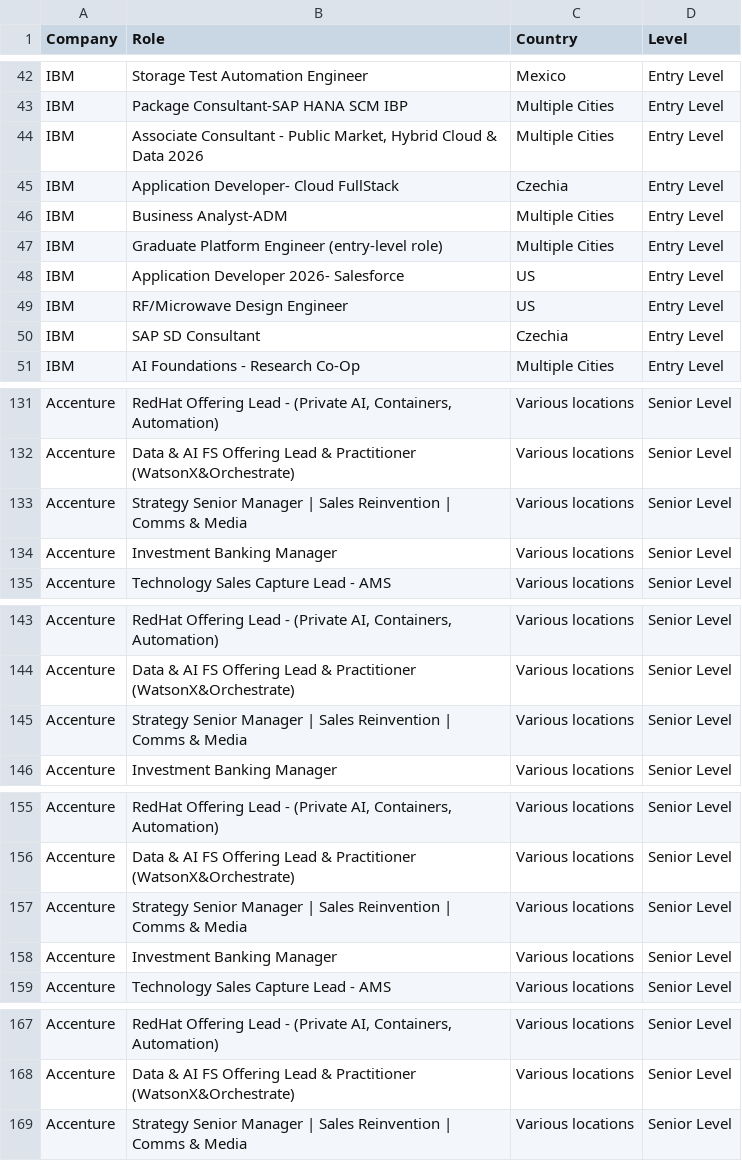
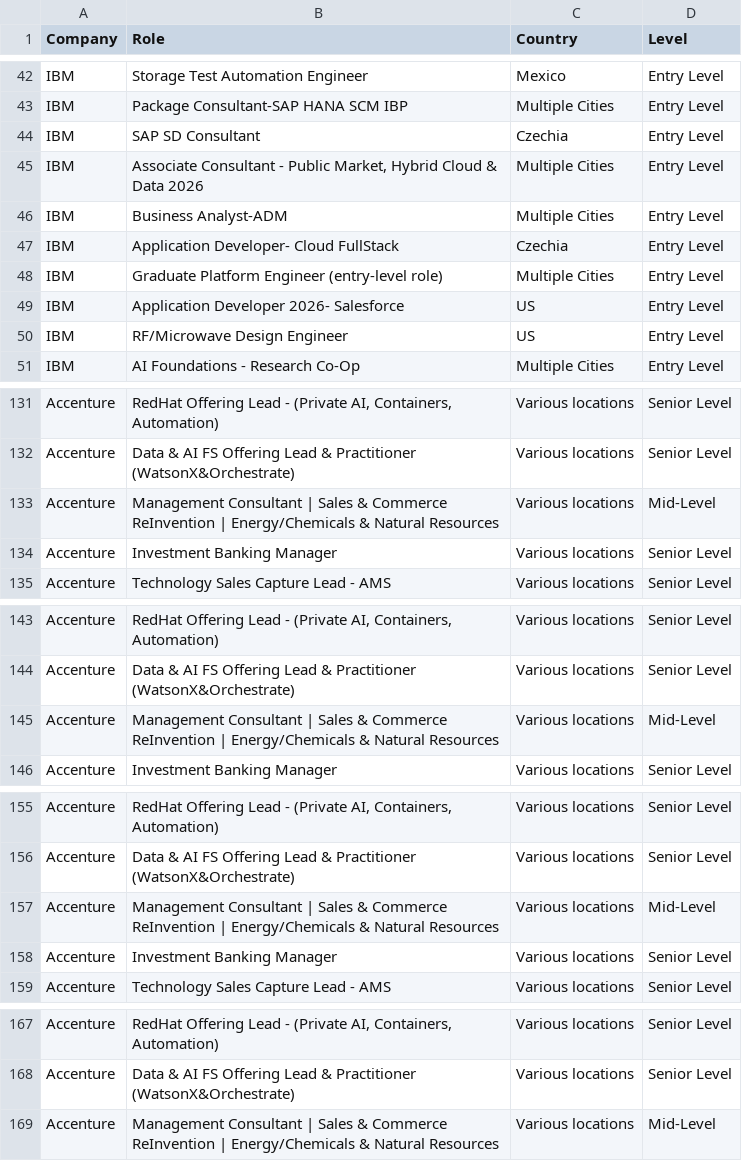
Before and after one commit to nefigarcia/outsourcing-analysis, a CSV file: jobs_postings.csv, drawn as a sheet; only a part is shown, gaps mark what is left out.

```diff
--- a/jobs_postings.csv
+++ b/jobs_postings.csv
@@ -43,5 +43,6 @@ IBM,Storage Test Automation Engineer,Mexico             	      ,Entry Level
 IBM,Package Consultant-SAP HANA SCM IBP,Multiple Cities,Entry Level
+IBM,SAP SD Consultant,Czechia             	,Entry Level
 IBM,"Associate Consultant - Public Market, Hybrid Cloud & Data 2026",Multiple Cities,Entry Level
+IBM,Business Analyst-ADM,Multiple Cities,Entry Level
 IBM,Application Developer- Cloud FullStack,Czechia             	,Entry Level
-IBM,Business Analyst-ADM,Multiple Cities,Entry Level
 IBM,Graduate Platform Engineer (entry-level role),Multiple Cities,Entry Level
@@ -49,3 +50,2 @@ IBM,Application Developer 2026- Salesforce,US,Entry Level
 IBM,RF/Microwave Design Engineer,US,Entry Level
-IBM,SAP SD Consultant,Czechia             	,Entry Level
 IBM,AI Foundations - Research Co-Op,Multiple Cities,Entry Level
@@ -132,3 +132,3 @@ Accenture,"RedHat Offering Lead - (Private AI, Containers, Automation)",Various
 Accenture,Data & AI FS Offering Lead & Practitioner (WatsonX&Orchestrate),Various locations,Senior Level
-Accenture,Strategy Senior Manager | Sales Reinvention | Comms & Media,Various locations,Senior Level
+Accenture,Management Consultant | Sales & Commerce ReInvention | Energy/Chemicals & Natural Resources,Various locations,Mid-Level
 Accenture,Investment Banking Manager,Various locations,Senior Level
@@ -144,3 +144,3 @@ Accenture,"RedHat Offering Lead - (Private AI, Containers, Automation)",Various
 Accenture,Data & AI FS Offering Lead & Practitioner (WatsonX&Orchestrate),Various locations,Senior Level
-Accenture,Strategy Senior Manager | Sales Reinvention | Comms & Media,Various locations,Senior Level
+Accenture,Management Consultant | Sales & Commerce ReInvention | Energy/Chemicals & Natural Resources,Various locations,Mid-Level
 Accenture,Investment Banking Manager,Various locations,Senior Level
@@ -156,3 +156,3 @@ Accenture,"RedHat Offering Lead - (Private AI, Containers, Automation)",Various
 Accenture,Data & AI FS Offering Lead & Practitioner (WatsonX&Orchestrate),Various locations,Senior Level
-Accenture,Strategy Senior Manager | Sales Reinvention | Comms & Media,Various locations,Senior Level
+Accenture,Management Consultant | Sales & Commerce ReInvention | Energy/Chemicals & Natural Resources,Various locations,Mid-Level
 Accenture,Investment Banking Manager,Various locations,Senior Level
@@ -168,2 +168,2 @@ Accenture,"RedHat Offering Lead - (Private AI, Containers, Automation)",Various
 Accenture,Data & AI FS Offering Lead & Practitioner (WatsonX&Orchestrate),Various locations,Senior Level
-Accenture,Strategy Senior Manager | Sales Reinvention | Comms & Media,Various locations,Senior Level
+Accenture,Management Consultant | Sales & Commerce ReInvention | Energy/Chemicals & Natural Resources,Various locations,Mid-Level
```
